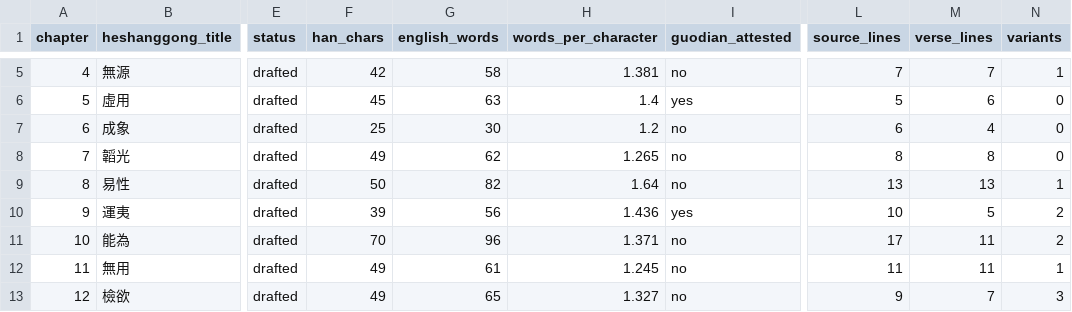
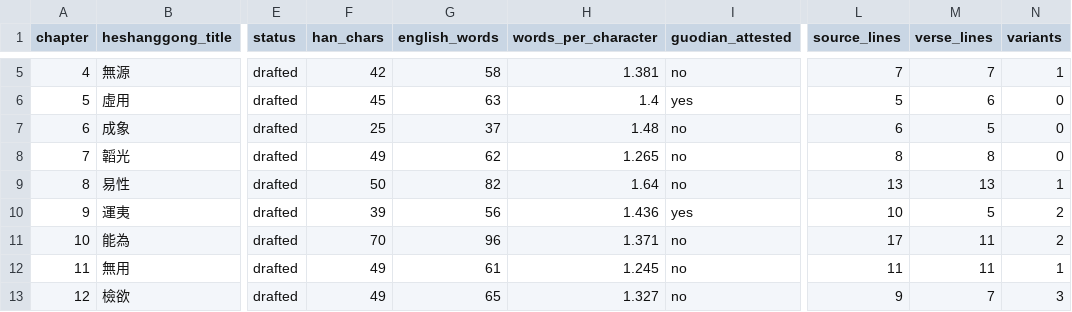
Before and after one commit to opencosmos-ai/taoteching, a CSV file: data/chapters.csv, drawn as a sheet; only a part is shown, gaps mark what is left out; the diff names each change by its address in the sheet, - before the commit and + after, or states it on an @@ line.

```diff
--- a/data/chapters.csv
+++ b/data/chapters.csv
-G7 (english_words): 30
+G7 (english_words): 37
-H7 (words_per_character): 1.2
+H7 (words_per_character): 1.48
-M7 (verse_lines): 4
+M7 (verse_lines): 5
```
Also changed, not shown: data/commentary.csv, data/lines.csv, 9 other files.
